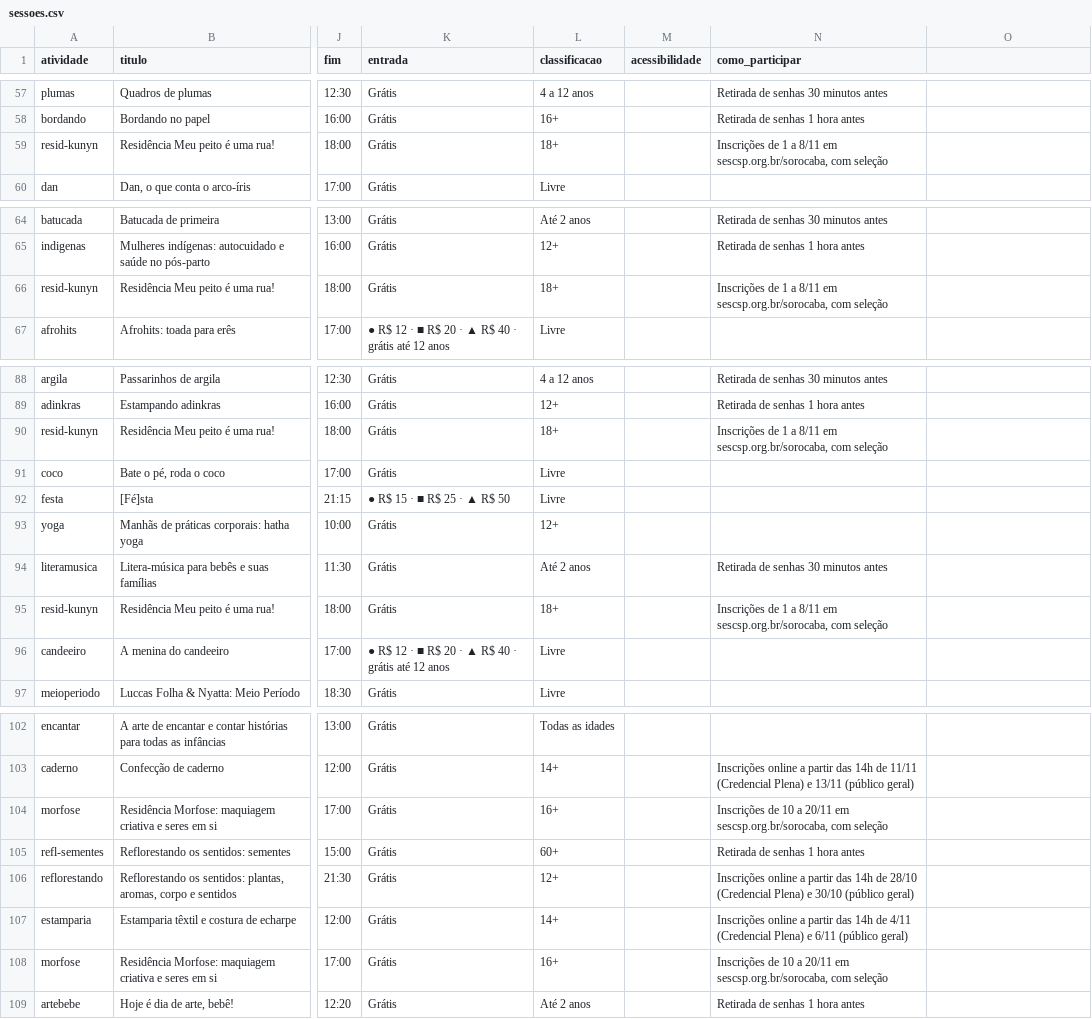
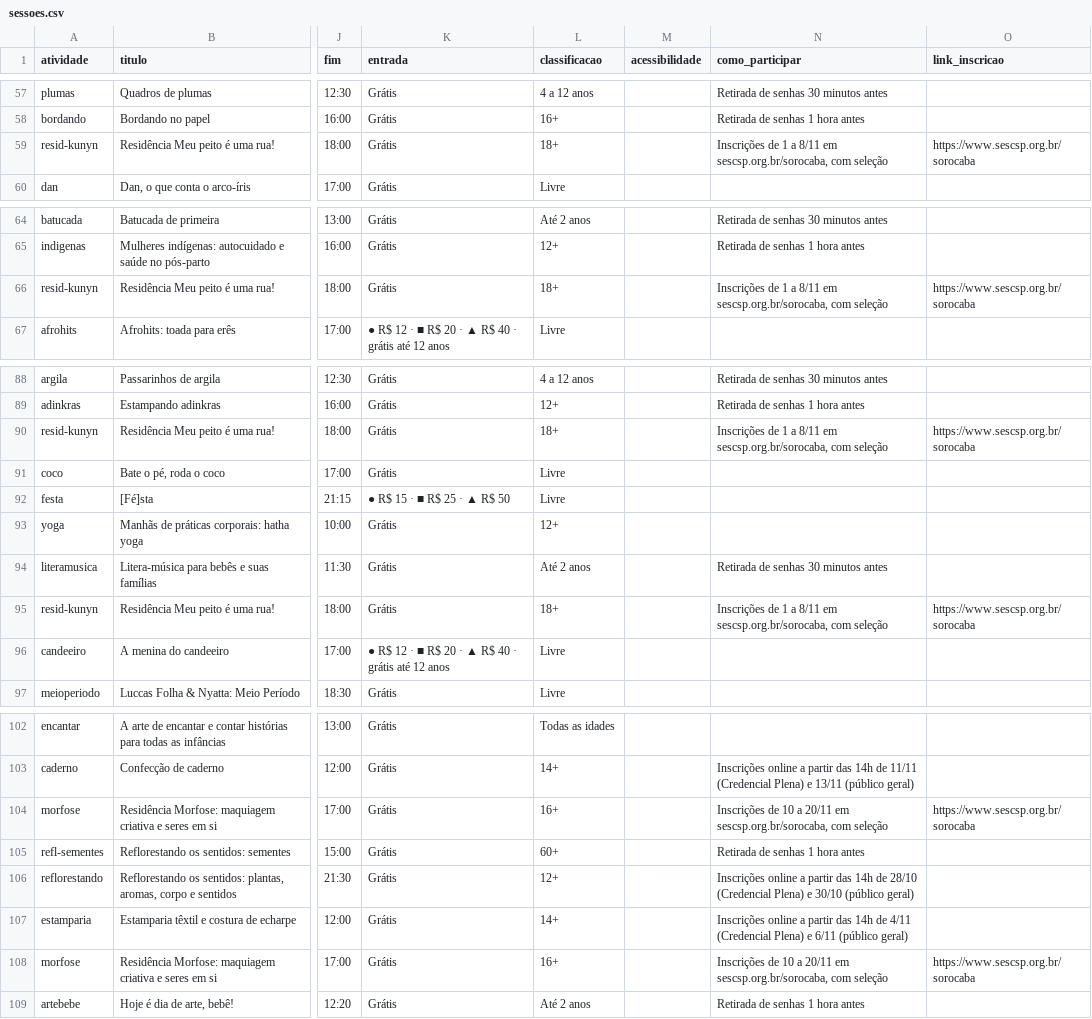
Before and after one commit to robertabiotropica/test-sesc-2, a CSV file: eventos/sesc-sorocaba-2026-11/sessoes.csv, drawn as a sheet; only a part is shown, gaps mark what is left out; the diff names each change by its address in the sheet, - before the commit and + after, or states it on an @@ line.

```diff
--- a/eventos/sesc-sorocaba-2026-11/sessoes.csv
+++ b/eventos/sesc-sorocaba-2026-11/sessoes.csv
-O1: (empty)
+O1: link_inscricao
-O59 (link_inscricao): (empty)
+O59 (link_inscricao): https://www.sescsp.org.br/sorocaba
-O66 (link_inscricao): (empty)
+O66 (link_inscricao): https://www.sescsp.org.br/sorocaba
-O90 (link_inscricao): (empty)
+O90 (link_inscricao): https://www.sescsp.org.br/sorocaba
-O95 (link_inscricao): (empty)
+O95 (link_inscricao): https://www.sescsp.org.br/sorocaba
-O104 (link_inscricao): (empty)
+O104 (link_inscricao): https://www.sescsp.org.br/sorocaba
-O108 (link_inscricao): (empty)
+O108 (link_inscricao): https://www.sescsp.org.br/sorocaba
```
Also changed, not shown: 4 other files.
